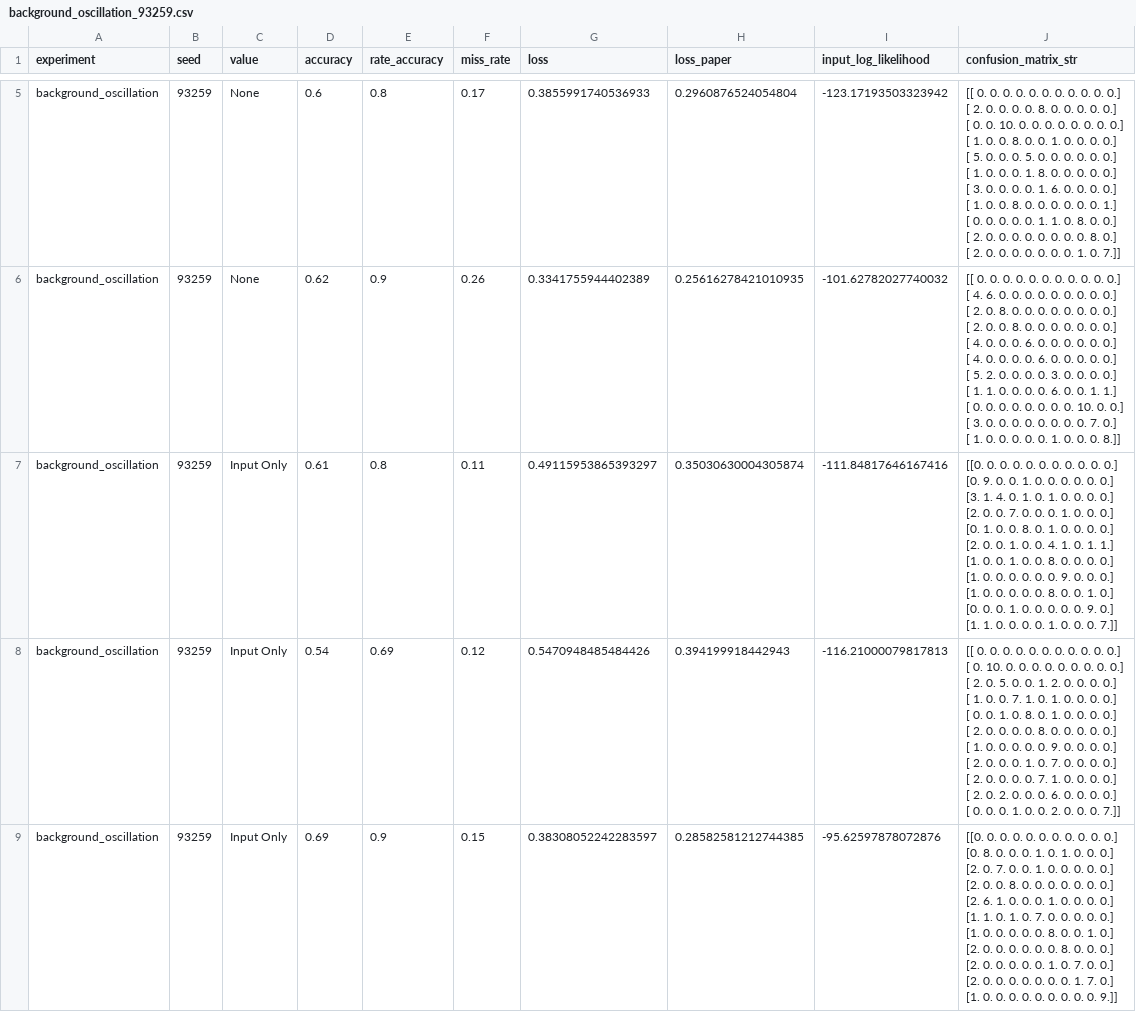
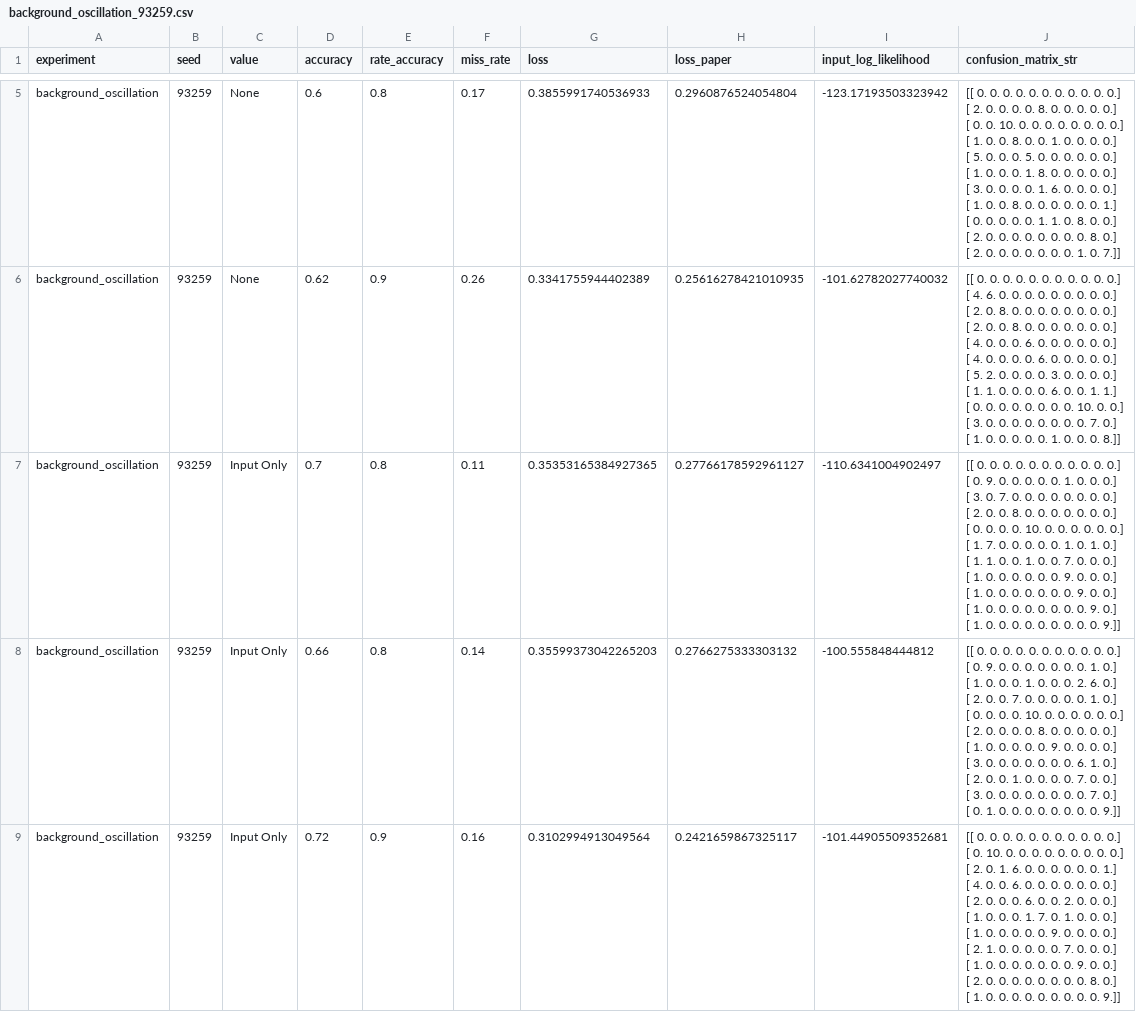
Before and after one commit to FabianSommerauer/master-thesis-snn, a CSV file: results/config_eval/background_oscillation/background_oscillation_93259.csv, drawn as a sheet; only a part is shown, gaps mark what is left out; the diff covers the shown part only.

```diff
--- a/results/config_eval/background_oscillation/background_oscillation_93259.csv
+++ b/results/config_eval/background_oscillation/background_oscillation_93259.csv
@@ -56,34 +56,34 @@ background_oscillation,93259,None,0.62,0.9,0.26,0.3341755944402389,0.25616278421
  [ 1.  0.  0.  0.  0.  0.  1.  0.  0.  0.  8.]]"
-background_oscillation,93259,Input Only,0.61,0.8,0.11,0.49115953865393297,0.35030630004305874,-111.84817646167416,"[[0. 0. 0. 0. 0. 0. 0. 0. 0. 0. 0.]
- [0. 9. 0. 0. 1. 0. 0. 0. 0. 0. 0.]
- [3. 1. 4. 0. 1. 0. 1. 0. 0. 0. 0.]
- [2. 0. 0. 7. 0. 0. 0. 1. 0. 0. 0.]
- [0. 1. 0. 0. 8. 0. 1. 0. 0. 0. 0.]
- [2. 0. 0. 1. 0. 0. 4. 1. 0. 1. 1.]
- [1. 0. 0. 1. 0. 0. 8. 0. 0. 0. 0.]
- [1. 0. 0. 0. 0. 0. 0. 9. 0. 0. 0.]
- [1. 0. 0. 0. 0. 0. 8. 0. 0. 1. 0.]
- [0. 0. 0. 1. 0. 0. 0. 0. 0. 9. 0.]
- [1. 1. 0. 0. 0. 0. 1. 0. 0. 0. 7.]]"
-background_oscillation,93259,Input Only,0.54,0.69,0.12,0.5470948485484426,0.394199918442943,-116.21000079817813,"[[ 0.  0.  0.  0.  0.  0.  0.  0.  0.  0.  0.]
- [ 0. 10.  0.  0.  0.  0.  0.  0.  0.  0.  0.]
- [ 2.  0.  5.  0.  0.  1.  2.  0.  0.  0.  0.]
- [ 1.  0.  0.  7.  1.  0.  1.  0.  0.  0.  0.]
- [ 0.  0.  1.  0.  8.  0.  1.  0.  0.  0.  0.]
- [ 2.  0.  0.  0.  0.  8.  0.  0.  0.  0.  0.]
- [ 1.  0.  0.  0.  0.  0.  9.  0.  0.  0.  0.]
- [ 2.  0.  0.  0.  1.  0.  7.  0.  0.  0.  0.]
- [ 2.  0.  0.  0.  0.  7.  1.  0.  0.  0.  0.]
- [ 2.  0.  2.  0.  0.  0.  6.  0.  0.  0.  0.]
- [ 0.  0.  0.  1.  0.  0.  2.  0.  0.  0.  7.]]"
-background_oscillation,93259,Input Only,0.69,0.9,0.15,0.38308052242283597,0.28582581212744385,-95.62597878072876,"[[0. 0. 0. 0. 0. 0. 0. 0. 0. 0. 0.]
- [0. 8. 0. 0. 0. 1. 0. 1. 0. 0. 0.]
- [2. 0. 7. 0. 0. 1. 0. 0. 0. 0. 0.]
- [2. 0. 0. 8. 0. 0. 0. 0. 0. 0. 0.]
- [2. 6. 1. 0. 0. 0. 1. 0. 0. 0. 0.]
- [1. 1. 0. 1. 0. 7. 0. 0. 0. 0. 0.]
- [1. 0. 0. 0. 0. 0. 8. 0. 0. 1. 0.]
- [2. 0. 0. 0. 0. 0. 0. 8. 0. 0. 0.]
- [2. 0. 0. 0. 0. 0. 1. 0. 7. 0. 0.]
- [2. 0. 0. 0. 0. 0. 0. 0. 1. 7. 0.]
- [1. 0. 0. 0. 0. 0. 0. 0. 0. 0. 9.]]"
+background_oscillation,93259,Input Only,0.7,0.8,0.11,0.35353165384927365,0.27766178592961127,-110.6341004902497,"[[ 0.  0.  0.  0.  0.  0.  0.  0.  0.  0.  0.]
+ [ 0.  9.  0.  0.  0.  0.  0.  1.  0.  0.  0.]
+ [ 3.  0.  7.  0.  0.  0.  0.  0.  0.  0.  0.]
+ [ 2.  0.  0.  8.  0.  0.  0.  0.  0.  0.  0.]
+ [ 0.  0.  0.  0. 10.  0.  0.  0.  0.  0.  0.]
+ [ 1.  7.  0.  0.  0.  0.  0.  1.  0.  1.  0.]
+ [ 1.  1.  0.  0.  1.  0.  0.  7.  0.  0.  0.]
+ [ 1.  0.  0.  0.  0.  0.  0.  9.  0.  0.  0.]
+ [ 1.  0.  0.  0.  0.  0.  0.  0.  9.  0.  0.]
+ [ 1.  0.  0.  0.  0.  0.  0.  0.  0.  9.  0.]
+ [ 1.  0.  0.  0.  0.  0.  0.  0.  0.  0.  9.]]"
+background_oscillation,93259,Input Only,0.66,0.8,0.14,0.35599373042265203,0.2766275333303132,-100.555848444812,"[[ 0.  0.  0.  0.  0.  0.  0.  0.  0.  0.  0.]
+ [ 0.  9.  0.  0.  0.  0.  0.  0.  0.  1.  0.]
+ [ 1.  0.  0.  0.  1.  0.  0.  0.  2.  6.  0.]
+ [ 2.  0.  0.  7.  0.  0.  0.  0.  0.  1.  0.]
+ [ 0.  0.  0.  0. 10.  0.  0.  0.  0.  0.  0.]
+ [ 2.  0.  0.  0.  0.  8.  0.  0.  0.  0.  0.]
+ [ 1.  0.  0.  0.  0.  0.  9.  0.  0.  0.  0.]
+ [ 3.  0.  0.  0.  0.  0.  0.  0.  6.  1.  0.]
+ [ 2.  0.  0.  1.  0.  0.  0.  0.  7.  0.  0.]
+ [ 3.  0.  0.  0.  0.  0.  0.  0.  0.  7.  0.]
+ [ 0.  1.  0.  0.  0.  0.  0.  0.  0.  0.  9.]]"
+background_oscillation,93259,Input Only,0.72,0.9,0.16,0.3102994913049564,0.2421659867325117,-101.44905509352681,"[[ 0.  0.  0.  0.  0.  0.  0.  0.  0.  0.  0.]
+ [ 0. 10.  0.  0.  0.  0.  0.  0.  0.  0.  0.]
+ [ 2.  0.  1.  6.  0.  0.  0.  0.  0.  0.  1.]
+ [ 4.  0.  0.  6.  0.  0.  0.  0.  0.  0.  0.]
+ [ 2.  0.  0.  0.  6.  0.  0.  2.  0.  0.  0.]
+ [ 1.  0.  0.  0.  1.  7.  0.  1.  0.  0.  0.]
+ [ 1.  0.  0.  0.  0.  0.  9.  0.  0.  0.  0.]
+ [ 2.  1.  0.  0.  0.  0.  0.  7.  0.  0.  0.]
+ [ 1.  0.  0.  0.  0.  0.  0.  0.  9.  0.  0.]
+ [ 2.  0.  0.  0.  0.  0.  0.  0.  0.  8.  0.]
+ [ 1.  0.  0.  0.  0.  0.  0.  0.  0.  0.  9.]]"
```
Also changed, not shown: 1 added row, 1 removed row and 35 edited cells elsewhere in this file, 17 other files.
